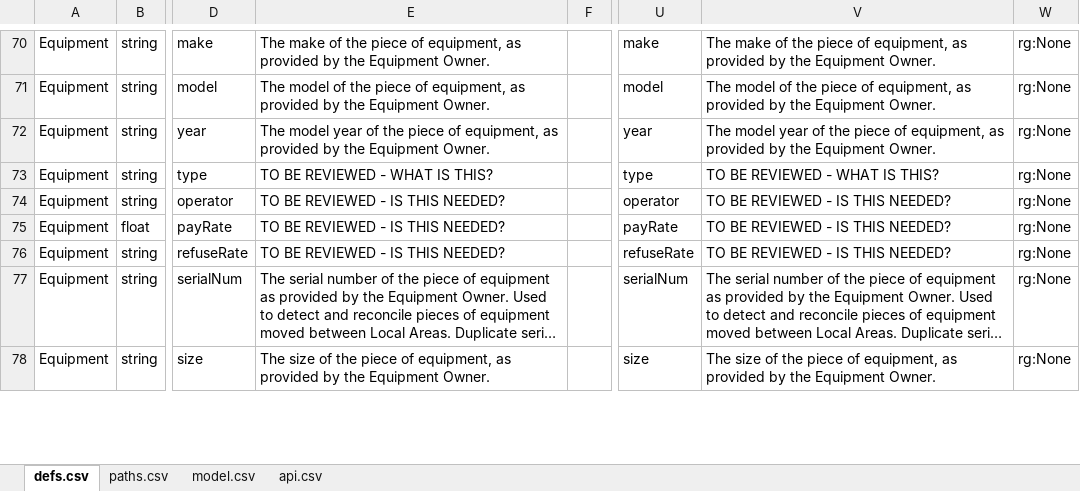
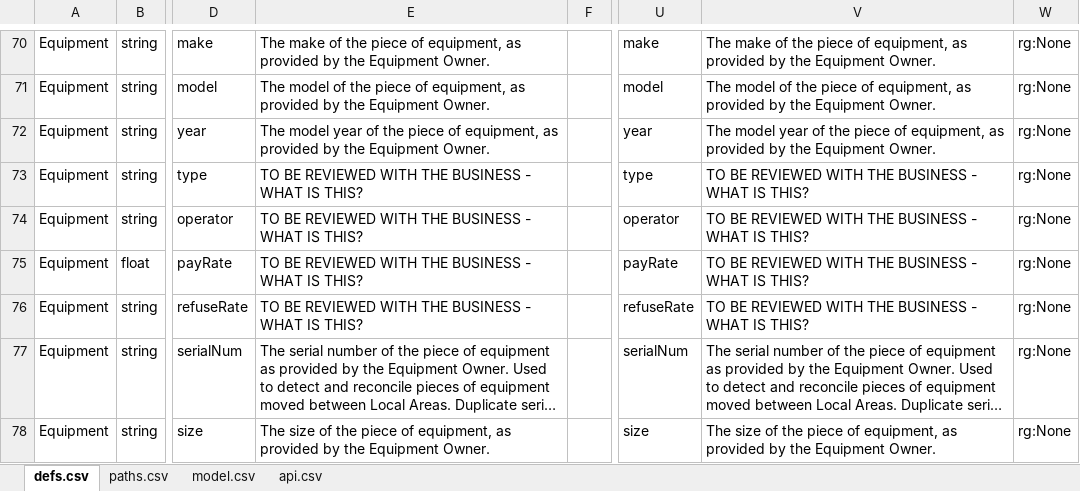
Before and after one commit to bcgov/hets, an Excel workbook: APISpec/in/HETSSwagger.xlsm, sheet defs.csv, drawn as a sheet; only a part is shown, gaps mark what is left out; long unchanged cells end in …; values as stored, in another font and other column widths than the file's, no borders; table styles not drawn; the diff covers the shown part only; the diff names each change by its address in the sheet, - before the commit and + after, or states it on an @@ line.

Commit message:
HETS-96 Additional updates to apply lengths and column names

```diff
--- a/APISpec/in/HETSSwagger.xlsm (sheet defs.csv)
+++ b/APISpec/in/HETSSwagger.xlsm (sheet defs.csv)
-E73: TO BE REVIEWED - WHAT IS THIS?
+E73: TO BE REVIEWED WITH THE BUSINESS - WHAT IS THIS?
-V73: TO BE REVIEWED - WHAT IS THIS?
+V73: TO BE REVIEWED WITH THE BUSINESS - WHAT IS THIS?
-E74:E76: TO BE REVIEWED - IS THIS NEEDED?
+E74:E76: TO BE REVIEWED WITH THE BUSINESS - WHAT IS THIS?
-V74:V76: TO BE REVIEWED - IS THIS NEEDED?
+V74:V76: TO BE REVIEWED WITH THE BUSINESS - WHAT IS THIS?
```
Also changed, not shown: 20 edited cells elsewhere in this sheet.
